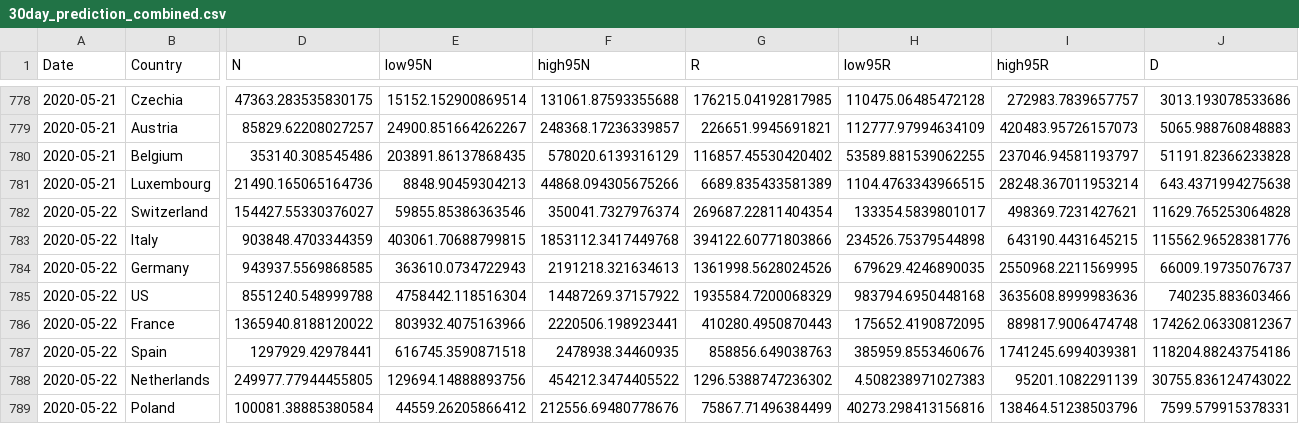
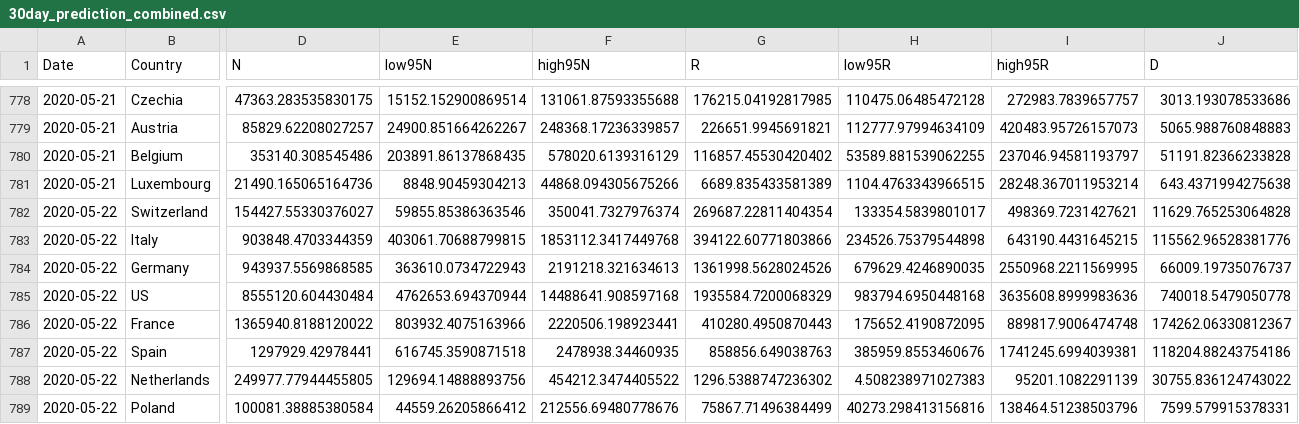
Before and after one commit to ninoaf/solutions, a CSV file: logistic_baseline_predictions_combined/30day_prediction_combined.csv, drawn as a sheet; only a part is shown, gaps mark what is left out; removed rows and columns are numbered as before the commit, all else as after; rows hold the shown columns only; the diff names each change by its address in the sheet, - before the commit and + after, or states it on an @@ line.

```diff
--- a/logistic_baseline_predictions_combined/30day_prediction_combined.csv
+++ b/logistic_baseline_predictions_combined/30day_prediction_combined.csv
-row 785: 2020-05-22 | US | 8551240.548999788 | 4758442.118516304 | 14487269.37157922 | 1935584.7200068329 | 983794.6950448168 | 3635608.8999983636 | 740235.883603466
+row 785: 2020-05-22 | US | 8555120.604430484 | 4762653.694370944 | 14488641.908597168 | 1935584.7200068329 | 983794.6950448168 | 3635608.8999983636 | 740018.5479050778
```
Also changed, not shown: logistic_baseline_predictions_combined/2day_prediction_combined.csv, logistic_baseline_predictions_combined/7day_prediction_combined.csv, 1 other file.
